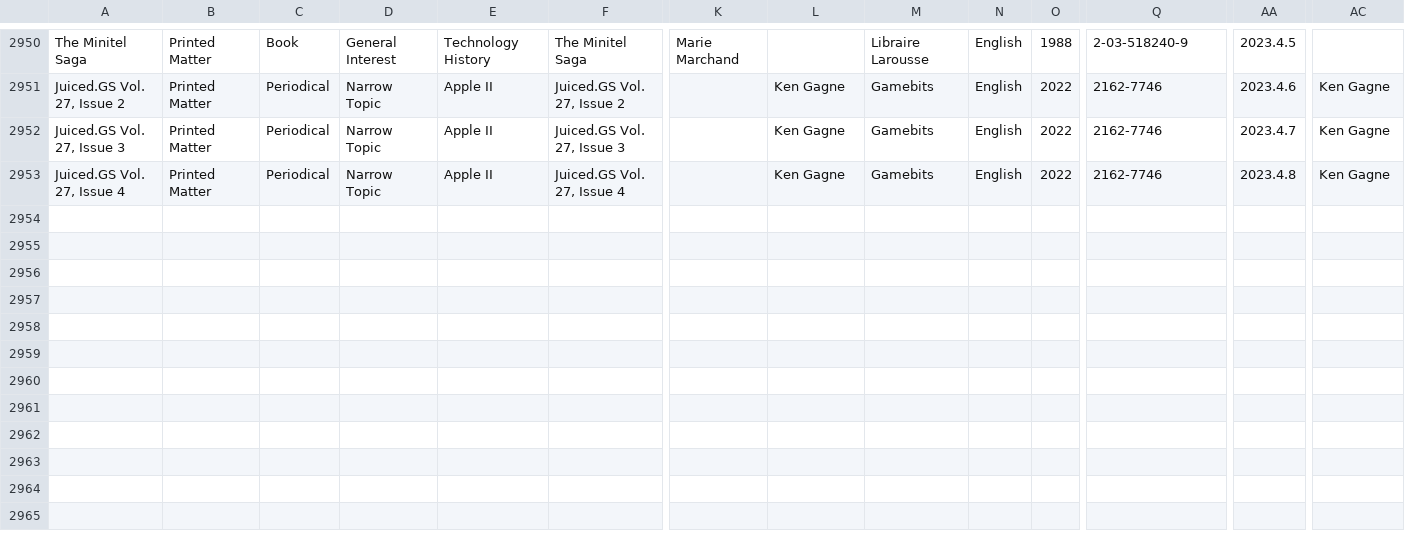
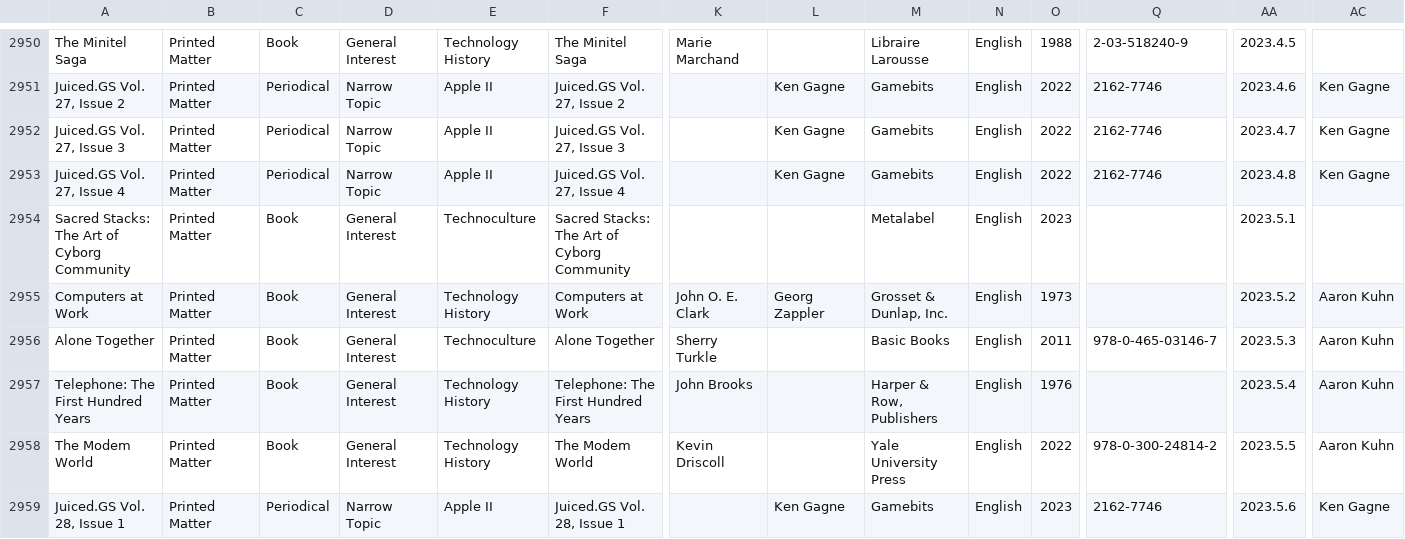
Before and after one commit to MediaArchaeologyLab/catalogue, a CSV file: Printed Matter.csv, drawn as a sheet; only a part is shown, gaps mark what is left out; rows hold the shown columns only; the diff names each change by its address in the sheet, - before the commit and + after, or states it on an @@ line.

```diff
--- a/Printed Matter.csv
+++ b/Printed Matter.csv
+row 2954: Sacred Stacks: The Art of Cyborg Community | Printed Matter | Book | General Interest | Technoculture | Sacred Stacks: The Art of Cyborg Community |  |  | Metalabel | English | 2023 |  | 2023.5.1
+row 2955: Computers at Work | Printed Matter | Book | General Interest | Technology History | Computers at Work | John O. E. Clark | Georg Zappler | Grosset & Dunlap, Inc. | English | 1973 |  | 2023.5.2 | Aaron Kuhn
+row 2956: Alone Together | Printed Matter | Book | General Interest | Technoculture | Alone Together | Sherry Turkle |  | Basic Books | English | 2011 | 978-0-465-03146-7 | 2023.5.3 | Aaron Kuhn
+row 2957: Telephone: The First Hundred Years | Printed Matter | Book | General Interest | Technology History | Telephone: The First Hundred Years | John Brooks |  | Harper & Row, Publishers | English | 1976 |  | 2023.5.4 | Aaron Kuhn
+row 2958: The Modem World | Printed Matter | Book | General Interest | Technology History | The Modem World | Kevin Driscoll |  | Yale University Press | English | 2022 | 978-0-300-24814-2 | 2023.5.5 | Aaron Kuhn
+row 2959: Juiced.GS Vol. 28, Issue 1 | Printed Matter | Periodical | Narrow Topic | Apple II | Juiced.GS Vol. 28, Issue 1 |  | Ken Gagne | Gamebits | English | 2023 | 2162-7746 | 2023.5.6 | Ken Gagne
```
Also changed, not shown: Audio-Visual.csv, Hardware.csv.
